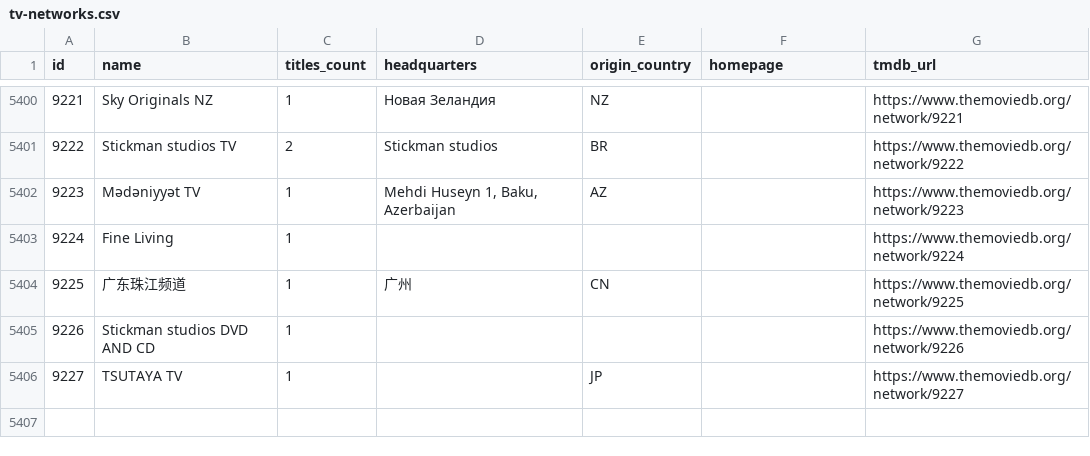
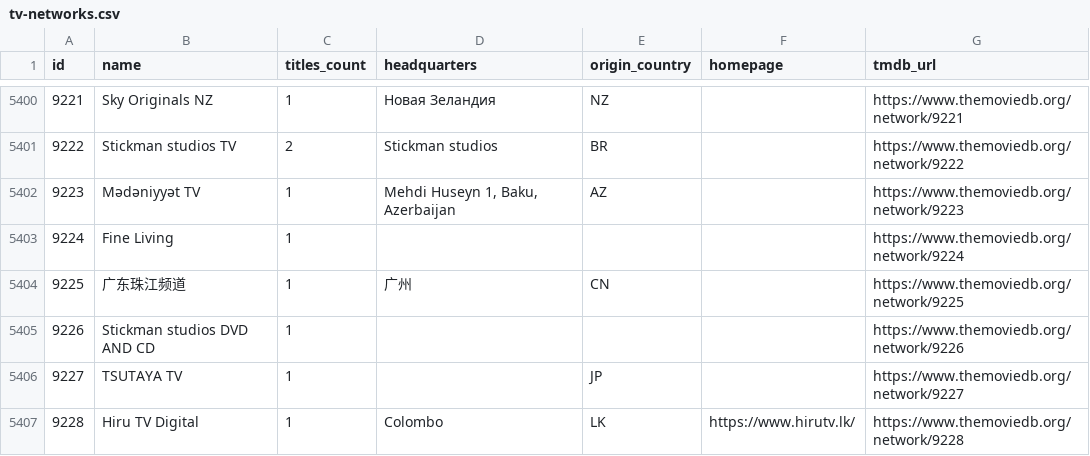
Before and after one commit to davecollections/tmdb-id-lookup, a CSV file: data/tv-networks.csv, drawn as a sheet; only a part is shown, gaps mark what is left out; the diff names each change by its address in the sheet, - before the commit and + after, or states it on an @@ line.

```diff
--- a/data/tv-networks.csv
+++ b/data/tv-networks.csv
+row 5407: 9228 | Hiru TV Digital | 1 | Colombo | LK | https://www.hirutv.lk/ | https://www.themoviedb.org/network/9228
```
Also changed, not shown: 5 other files.
